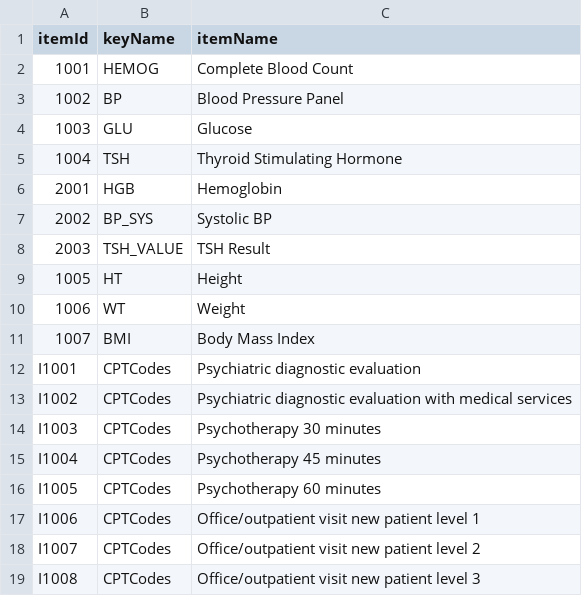
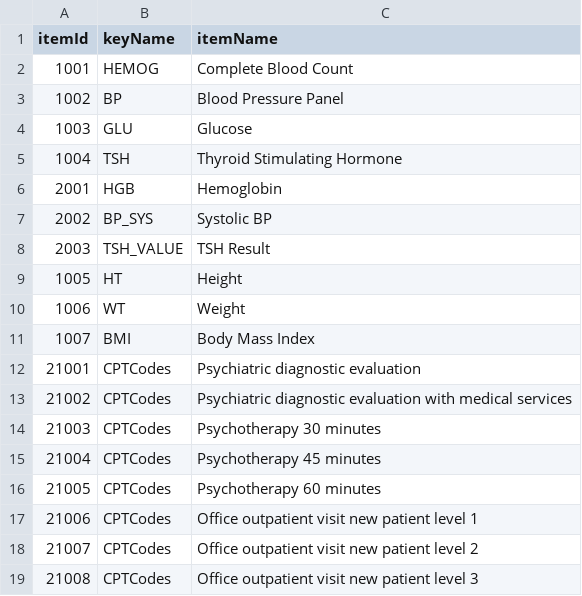
Before and after one commit to marci640/ecw_connector, a CSV file: seeds/items.csv, drawn as a sheet.

```diff
--- a/seeds/items.csv
+++ b/seeds/items.csv
@@ -11,9 +11,9 @@ itemId,keyName,itemName
 1007,BMI,Body Mass Index
-I1001,CPTCodes,Psychiatric diagnostic evaluation
-I1002,CPTCodes,Psychiatric diagnostic evaluation with medical services
-I1003,CPTCodes,Psychotherapy 30 minutes
-I1004,CPTCodes,Psychotherapy 45 minutes
-I1005,CPTCodes,Psychotherapy 60 minutes
-I1006,CPTCodes,Office/outpatient visit new patient level 1
-I1007,CPTCodes,Office/outpatient visit new patient level 2
-I1008,CPTCodes,Office/outpatient visit new patient level 3
+21001,CPTCodes,Psychiatric diagnostic evaluation
+21002,CPTCodes,Psychiatric diagnostic evaluation with medical services
+21003,CPTCodes,Psychotherapy 30 minutes
+21004,CPTCodes,Psychotherapy 45 minutes
+21005,CPTCodes,Psychotherapy 60 minutes
+21006,CPTCodes,Office outpatient visit new patient level 1
+21007,CPTCodes,Office outpatient visit new patient level 2
+21008,CPTCodes,Office outpatient visit new patient level 3
```
Also changed, not shown: seeds/billingdata.csv, seeds/itemdetail.csv, 4 other files.
